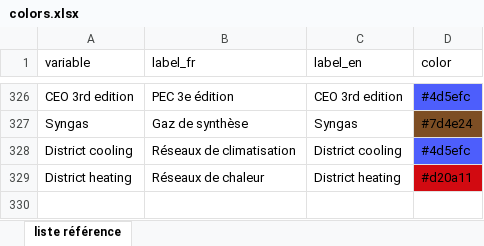
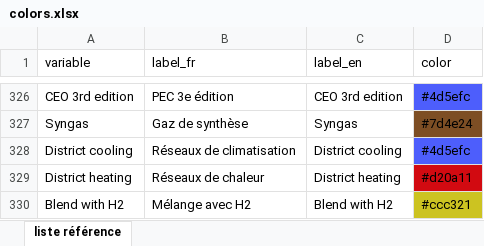
Before and after one commit to domrivest/genGraphIET, an Excel workbook: assets/colors.xlsx, sheet liste référence, drawn as a sheet; only a part is shown, gaps mark what is left out; values as stored, in another font and other column widths than the file's, no borders; the diff names each change by its address in the sheet, - before the commit and + after, or states it on an @@ line.

Commit message:
Add files via upload

```diff
--- a/assets/colors.xlsx (sheet liste référence)
+++ b/assets/colors.xlsx (sheet liste référence)
+row 330: Blend with H2 | Mélange avec H2 | Blend with H2 | #ccc321
```
